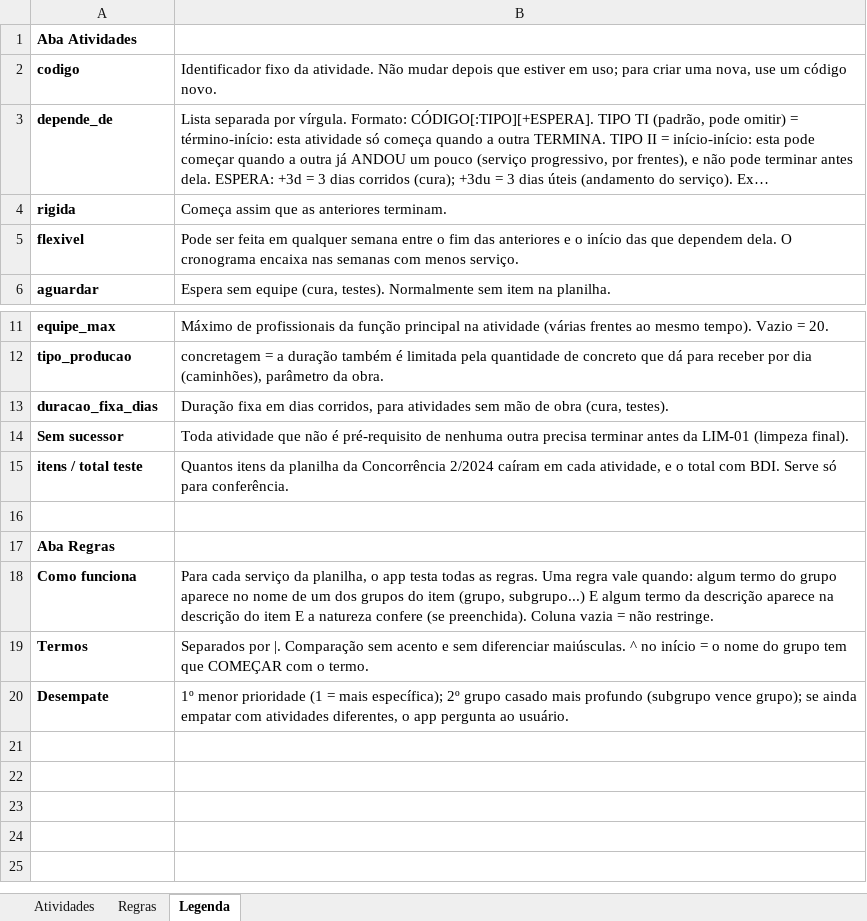
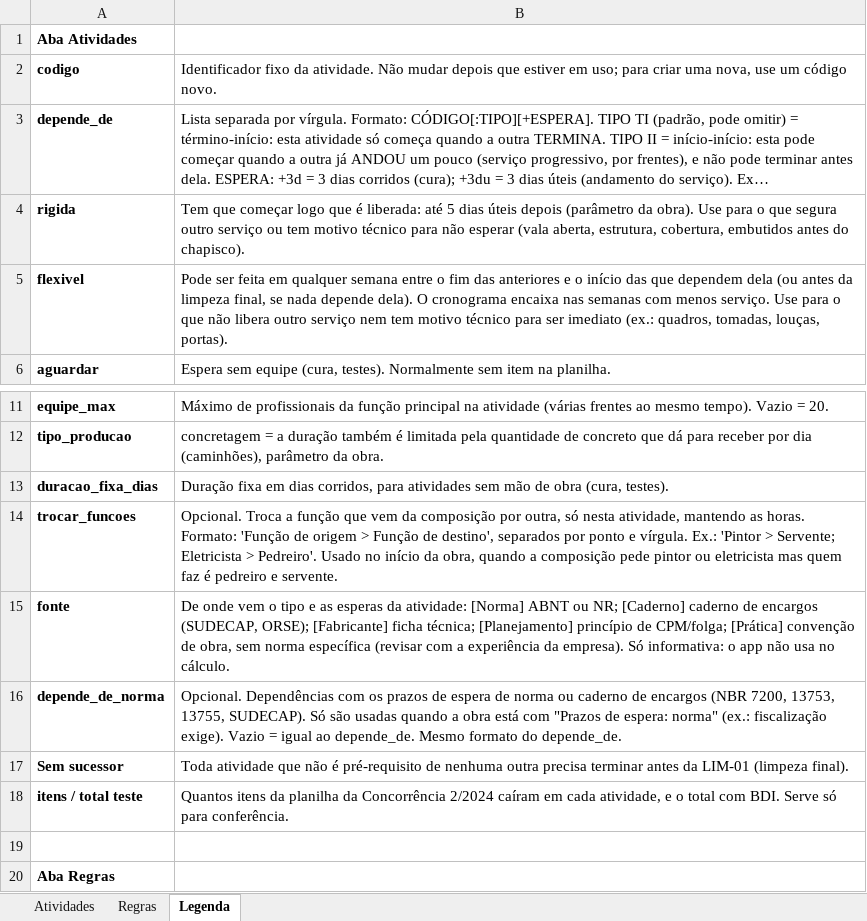
Before and after one commit to viniciusalmeida17-del/cronograma-obras, an Excel workbook: dados/biblioteca_atividades.xlsx, sheet Legenda, drawn as a sheet; only a part is shown, gaps mark what is left out; the shorter side is filled out with more unchanged rows; long unchanged cells end in …; values as stored, in another font and other column widths than the file's, no borders; the diff names each change by its address in the sheet, - before the commit and + after, or states it on an @@ line.

```diff
--- a/dados/biblioteca_atividades.xlsx (sheet Legenda)
+++ b/dados/biblioteca_atividades.xlsx (sheet Legenda)
-B4: Começa assim que as anteriores terminam.
+B4: Tem que começar logo que é liberada: até 5 dias úteis depois (parâmetro da obra). Use para o que segura outro serviço ou tem motivo técnico para não esperar (vala aberta, estrutura, cobertura, embutidos antes do chapisco).
-B5: …que dependem dela. O cronograma encaixa nas semanas com menos serviço.
+B5: …que dependem dela (ou antes da limpeza final, se nada depende dela). O cronograma encaixa nas semanas com menos serviço. Use para o que não libera outro serviço nem tem motivo técnico para ser imediato (ex.: quadros, tomadas, louças, portas).
+row 14: trocar_funcoes | Opcional. Troca a função que vem da composição por outra, só nesta atividade, mantendo as horas. Formato: 'Função de origem > Função de destino', separados por ponto e vírgula. Ex.: 'Pintor > Servente; Eletricista > Pedreiro'. Usado no início da obra, quando a composição pede pintor ou eletricista mas quem faz é pedreiro e servente.
+row 15: fonte | De onde vem o tipo e as esperas da atividade: [Norma] ABNT ou NR; [Caderno] caderno de encargos (SUDECAP, ORSE); [Fabricante] ficha técnica; [Planejamento] princípio de CPM/folga; [Prática] convenção de obra, sem norma específica (revisar com a experiência da empresa). Só informativa: o app não usa no cálculo.
+row 16: depende_de_norma | Opcional. Dependências com os prazos de espera de norma ou caderno de encargos (NBR 7200, 13753, 13755, SUDECAP). Só são usadas quando a obra está com "Prazos de espera: norma" (ex.: fiscalização exige). Vazio = igual ao depende_de. Mesmo formato do depende_de.
```
Also changed, not shown: sheet Atividades, charts or pictures, 27 other files.
